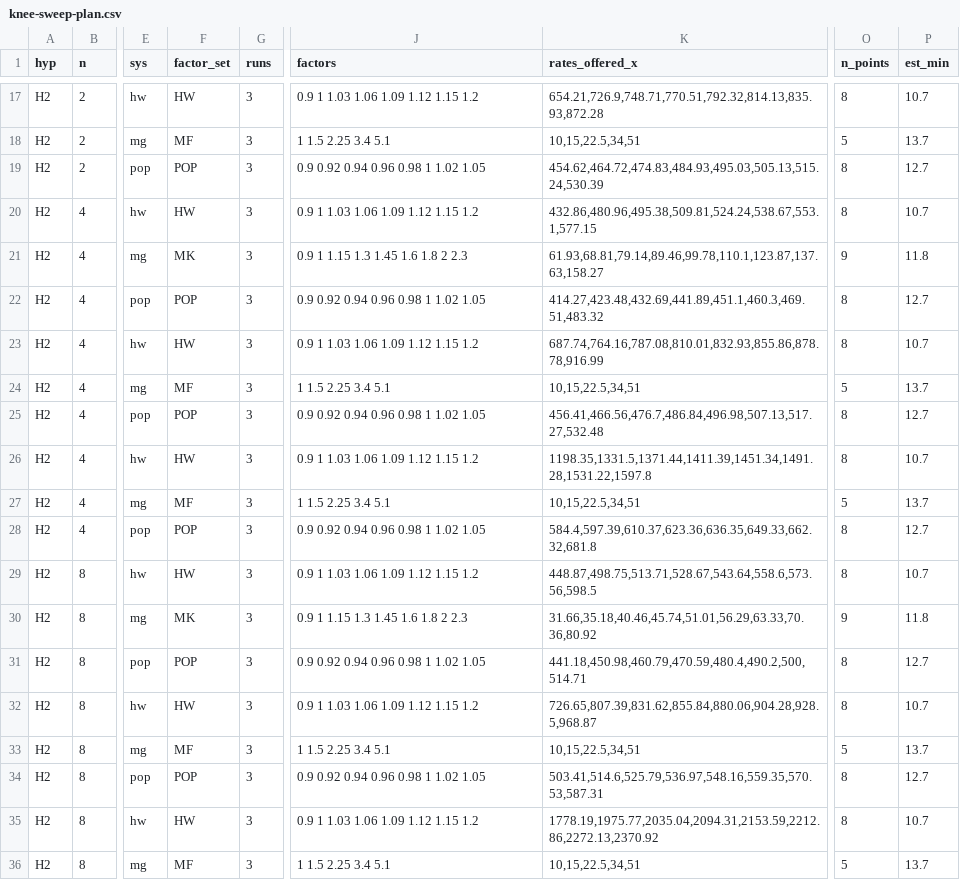
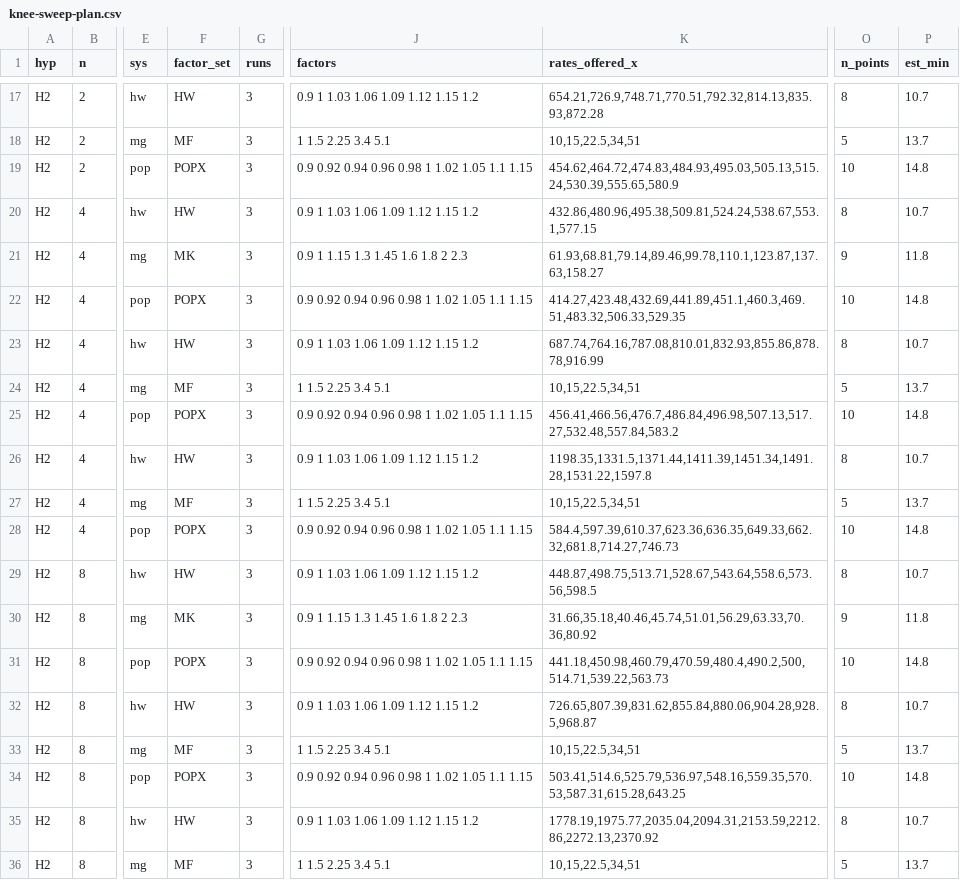
Before and after one commit to comsys-lab/CXL_SWMC, a CSV file: experiments/eval/knee-sweep-plan.csv, drawn as a sheet; only a part is shown, gaps mark what is left out; the diff covers the shown part only; the diff names each change by its address in the sheet, - before the commit and + after, or states it on an @@ line.

```diff
--- a/experiments/eval/knee-sweep-plan.csv
+++ b/experiments/eval/knee-sweep-plan.csv
-F19 (factor_set): POP
+F19 (factor_set): POPX
-J19 (factors): 0.9 0.92 0.94 0.96 0.98 1 1.02 1.05
+J19 (factors): 0.9 0.92 0.94 0.96 0.98 1 1.02 1.05 1.1 1.15
-K19 (rates_offered_x): 454.62,464.72,474.83,484.93,495.03,505.13,515.24,530.39
+K19 (rates_offered_x): 454.62,464.72,474.83,484.93,495.03,505.13,515.24,530.39,555.65,580.9
-O19 (n_points): 8
+O19 (n_points): 10
-P19 (est_min): 12.7
+P19 (est_min): 14.8
-F22 (factor_set): POP
+F22 (factor_set): POPX
-J22 (factors): 0.9 0.92 0.94 0.96 0.98 1 1.02 1.05
+J22 (factors): 0.9 0.92 0.94 0.96 0.98 1 1.02 1.05 1.1 1.15
-K22 (rates_offered_x): 414.27,423.48,432.69,441.89,451.1,460.3,469.51,483.32
+K22 (rates_offered_x): 414.27,423.48,432.69,441.89,451.1,460.3,469.51,483.32,506.33,529.35
-O22 (n_points): 8
+O22 (n_points): 10
-P22 (est_min): 12.7
+P22 (est_min): 14.8
-F25 (factor_set): POP
+F25 (factor_set): POPX
-J25 (factors): 0.9 0.92 0.94 0.96 0.98 1 1.02 1.05
+J25 (factors): 0.9 0.92 0.94 0.96 0.98 1 1.02 1.05 1.1 1.15
-K25 (rates_offered_x): 456.41,466.56,476.7,486.84,496.98,507.13,517.27,532.48
+K25 (rates_offered_x): 456.41,466.56,476.7,486.84,496.98,507.13,517.27,532.48,557.84,583.2
-O25 (n_points): 8
+O25 (n_points): 10
-P25 (est_min): 12.7
+P25 (est_min): 14.8
-F28 (factor_set): POP
+F28 (factor_set): POPX
-J28 (factors): 0.9 0.92 0.94 0.96 0.98 1 1.02 1.05
+J28 (factors): 0.9 0.92 0.94 0.96 0.98 1 1.02 1.05 1.1 1.15
-K28 (rates_offered_x): 584.4,597.39,610.37,623.36,636.35,649.33,662.32,681.8
+K28 (rates_offered_x): 584.4,597.39,610.37,623.36,636.35,649.33,662.32,681.8,714.27,746.73
-O28 (n_points): 8
+O28 (n_points): 10
-P28 (est_min): 12.7
+P28 (est_min): 14.8
-F31 (factor_set): POP
+F31 (factor_set): POPX
-J31 (factors): 0.9 0.92 0.94 0.96 0.98 1 1.02 1.05
+J31 (factors): 0.9 0.92 0.94 0.96 0.98 1 1.02 1.05 1.1 1.15
-K31 (rates_offered_x): 441.18,450.98,460.79,470.59,480.4,490.2,500,514.71
+K31 (rates_offered_x): 441.18,450.98,460.79,470.59,480.4,490.2,500,514.71,539.22,563.73
-O31 (n_points): 8
+O31 (n_points): 10
-P31 (est_min): 12.7
+P31 (est_min): 14.8
-F34 (factor_set): POP
+F34 (factor_set): POPX
-J34 (factors): 0.9 0.92 0.94 0.96 0.98 1 1.02 1.05
+J34 (factors): 0.9 0.92 0.94 0.96 0.98 1 1.02 1.05 1.1 1.15
-K34 (rates_offered_x): 503.41,514.6,525.79,536.97,548.16,559.35,570.53,587.31
+K34 (rates_offered_x): 503.41,514.6,525.79,536.97,548.16,559.35,570.53,587.31,615.28,643.25
-O34 (n_points): 8
+O34 (n_points): 10
-P34 (est_min): 12.7
+P34 (est_min): 14.8
```
Also changed, not shown: 31 edited cells elsewhere in this file, 3 other files.
